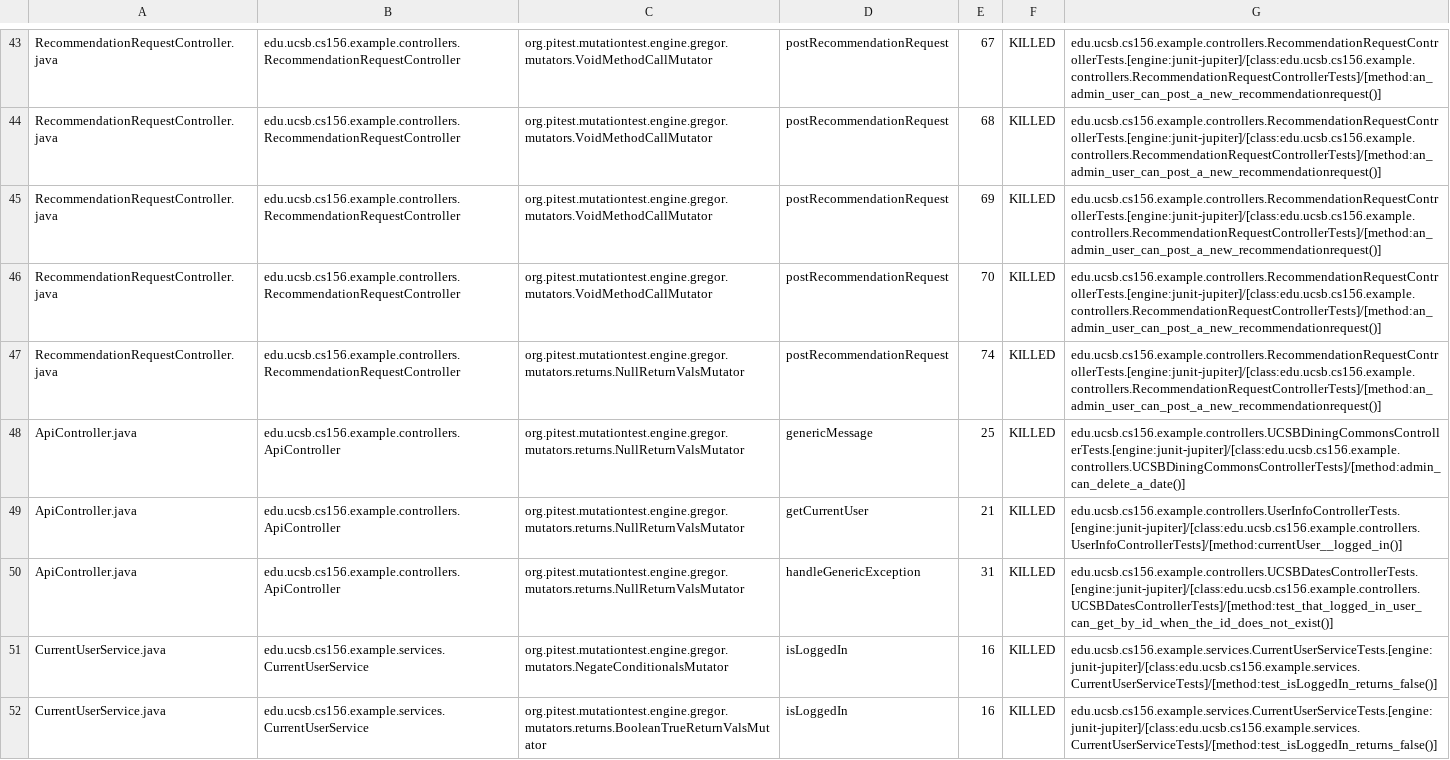
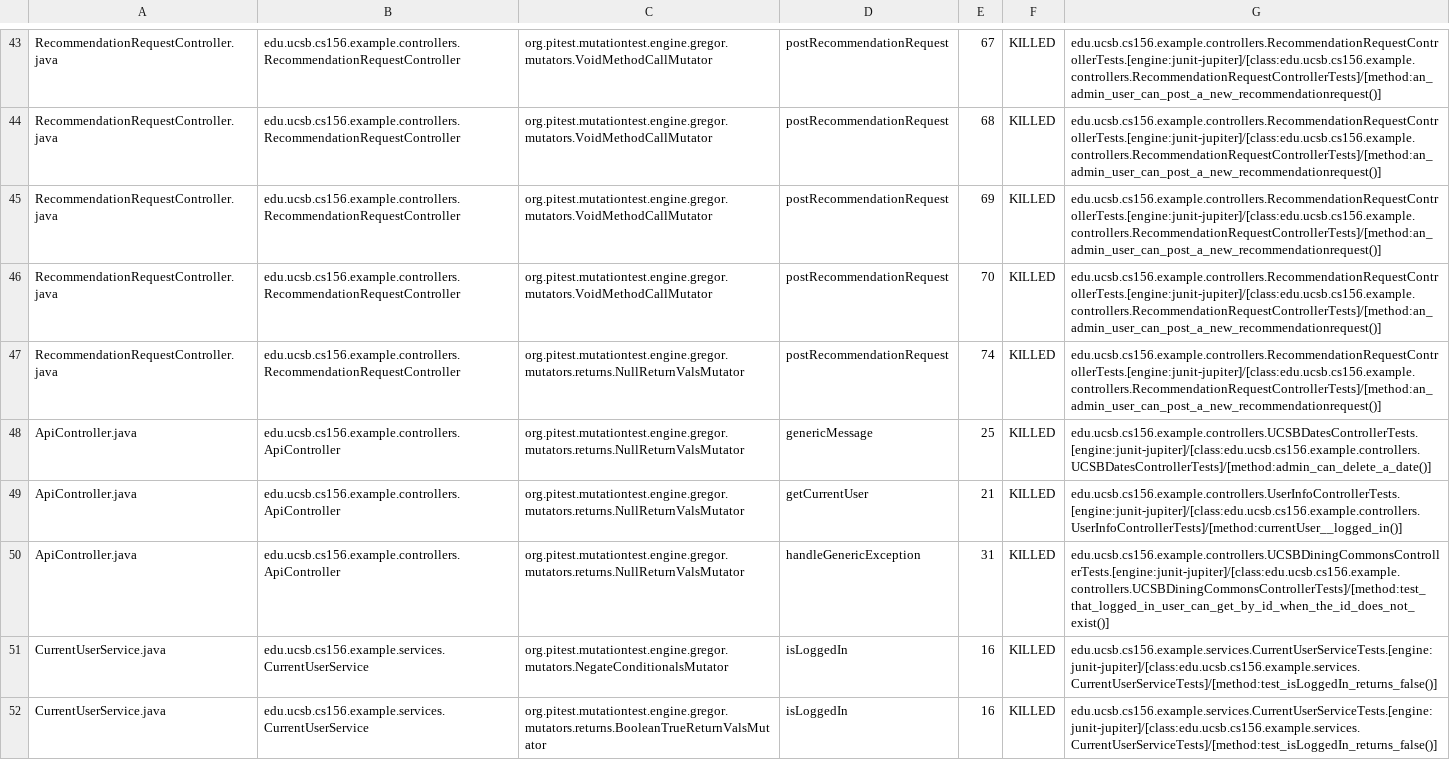
Before and after one commit to ucsb-cs156-f23/team02-f23-6pm-4, a CSV file: prs/57/pitest/mutations.csv, drawn as a sheet; only a part is shown, gaps mark what is left out.

Commit message:
Deploying to gh-pages from @ ucsb-cs156-f23/team02-f23-6pm-4@38992b1d248932974bdf76009c496585beb4d949 🚀

```diff
--- a/prs/57/pitest/mutations.csv
+++ b/prs/57/pitest/mutations.csv
@@ -47,5 +47,5 @@ RecommendationRequestController.java,edu.ucsb.cs156.example.controllers.Recommen
 RecommendationRequestController.java,edu.ucsb.cs156.example.controllers.RecommendationRequestController,org.pitest.mutationtest.engine.gregor.mutators.returns.NullReturnValsMutator,postRecommendationRequest,74,KILLED,edu.ucsb.cs156.example.controllers.RecommendationRequestControllerTests.[engine:junit-jupiter]/[class:edu.ucsb.cs156.example.controllers.RecommendationRequestControllerTests]/[method:an_admin_user_can_post_a_new_recommendationrequest()]
-ApiController.java,edu.ucsb.cs156.example.controllers.ApiController,org.pitest.mutationtest.engine.gregor.mutators.returns.NullReturnValsMutator,genericMessage,25,KILLED,edu.ucsb.cs156.example.controllers.UCSBDiningCommonsControllerTests.[engine:junit-jupiter]/[class:edu.ucsb.cs156.example.controllers.UCSBDiningCommonsControllerTests]/[method:admin_can_delete_a_date()]
+ApiController.java,edu.ucsb.cs156.example.controllers.ApiController,org.pitest.mutationtest.engine.gregor.mutators.returns.NullReturnValsMutator,genericMessage,25,KILLED,edu.ucsb.cs156.example.controllers.UCSBDatesControllerTests.[engine:junit-jupiter]/[class:edu.ucsb.cs156.example.controllers.UCSBDatesControllerTests]/[method:admin_can_delete_a_date()]
 ApiController.java,edu.ucsb.cs156.example.controllers.ApiController,org.pitest.mutationtest.engine.gregor.mutators.returns.NullReturnValsMutator,getCurrentUser,21,KILLED,edu.ucsb.cs156.example.controllers.UserInfoControllerTests.[engine:junit-jupiter]/[class:edu.ucsb.cs156.example.controllers.UserInfoControllerTests]/[method:currentUser__logged_in()]
-ApiController.java,edu.ucsb.cs156.example.controllers.ApiController,org.pitest.mutationtest.engine.gregor.mutators.returns.NullReturnValsMutator,handleGenericException,31,KILLED,edu.ucsb.cs156.example.controllers.UCSBDatesControllerTests.[engine:junit-jupiter]/[class:edu.ucsb.cs156.example.controllers.UCSBDatesControllerTests]/[method:test_that_logged_in_user_can_get_by_id_when_the_id_does_not_exist()]
+ApiController.java,edu.ucsb.cs156.example.controllers.ApiController,org.pitest.mutationtest.engine.gregor.mutators.returns.NullReturnValsMutator,handleGenericException,31,KILLED,edu.ucsb.cs156.example.controllers.UCSBDiningCommonsControllerTests.[engine:junit-jupiter]/[class:edu.ucsb.cs156.example.controllers.UCSBDiningCommonsControllerTests]/[method:test_that_logged_in_user_can_get_by_id_when_the_id_does_not_exist()]
 CurrentUserService.java,edu.ucsb.cs156.example.services.CurrentUserService,org.pitest.mutationtest.engine.gregor.mutators.NegateConditionalsMutator,isLoggedIn,16,KILLED,edu.ucsb.cs156.example.services.CurrentUserServiceTests.[engine:junit-jupiter]/[class:edu.ucsb.cs156.example.services.CurrentUserServiceTests]/[method:test_isLoggedIn_returns_false()]
```
Also changed, not shown: 12 other files.
